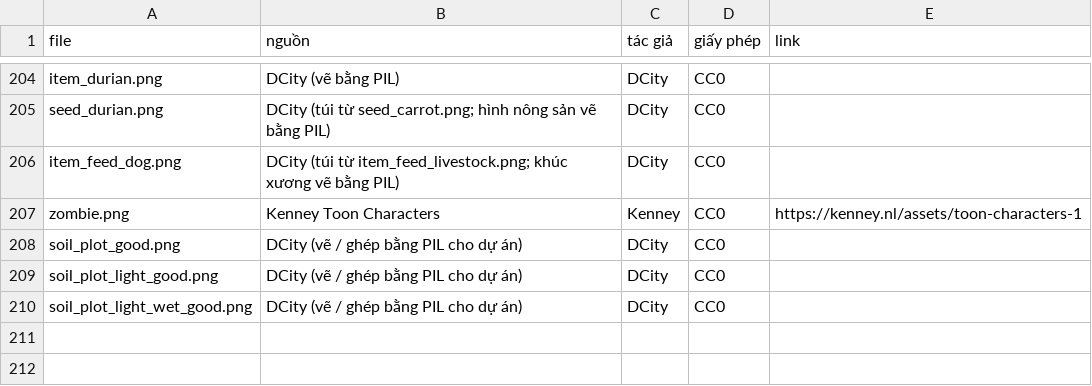
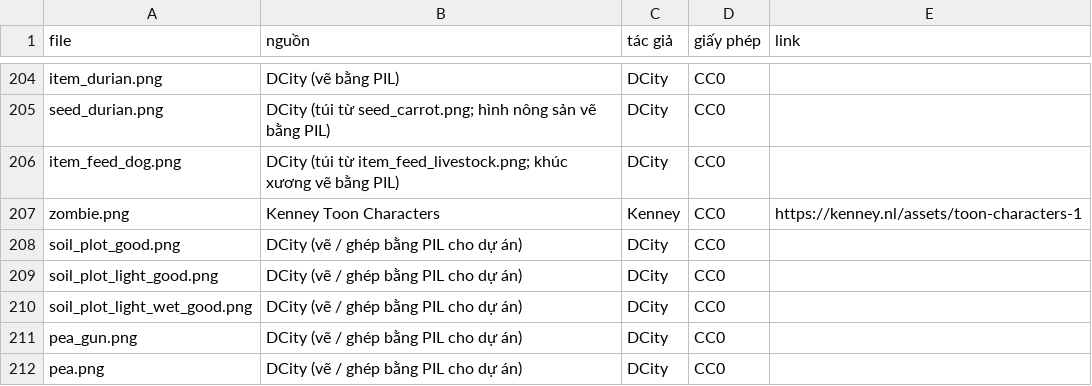
Before and after one commit to dbphx/game-center, a CSV file: public/img/toon/farm/CREDITS.csv, drawn as a sheet; only a part is shown, gaps mark what is left out; the diff names each change by its address in the sheet, - before the commit and + after, or states it on an @@ line.

```diff
--- a/public/img/toon/farm/CREDITS.csv
+++ b/public/img/toon/farm/CREDITS.csv
+row 211: pea_gun.png | DCity (vẽ / ghép bằng PIL cho dự án) | DCity | CC0
+row 212: pea.png | DCity (vẽ / ghép bằng PIL cho dự án) | DCity | CC0
```
Also changed, not shown: 12 other files.
